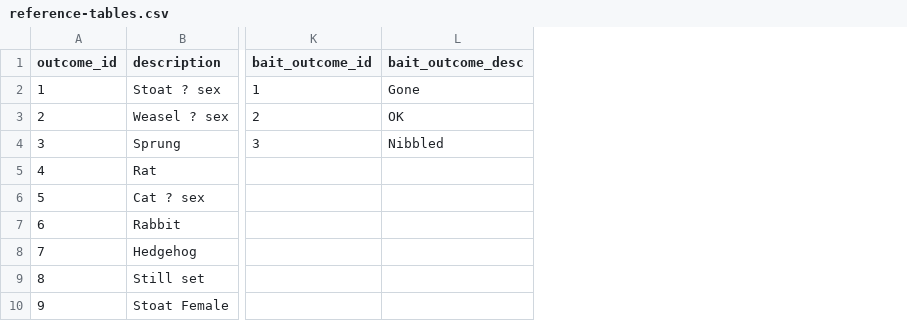
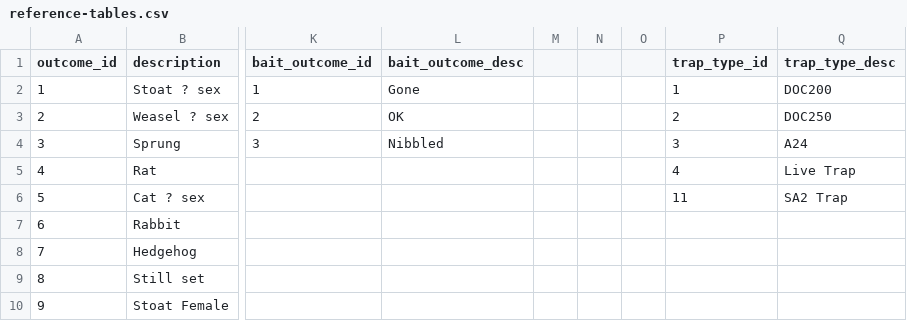
Before and after one commit to blair003/insightful-kiwi, a CSV file: extdata/trap-data/reference-tables.csv, drawn as a sheet; only a part is shown, gaps mark what is left out; the diff names each change by its address in the sheet, - before the commit and + after, or states it on an @@ line.

Commit message:
Changes to trap-data import and field calculation Changes to Raw Data browsers, Observation Map. Update WKT Agouti project data and WKT trap data source

```diff
--- a/extdata/trap-data/reference-tables.csv
+++ b/extdata/trap-data/reference-tables.csv
+column M, empty
+column N, empty
+column O, empty
+column P (trap_type_id), rows 2-6: 1 | 2 | 3 | 4 | 11
+column Q (trap_type_desc), rows 2-6: DOC200 | DOC250 | A24 | Live Trap | SA2 Trap
```
Also changed, not shown: 19 other files.
